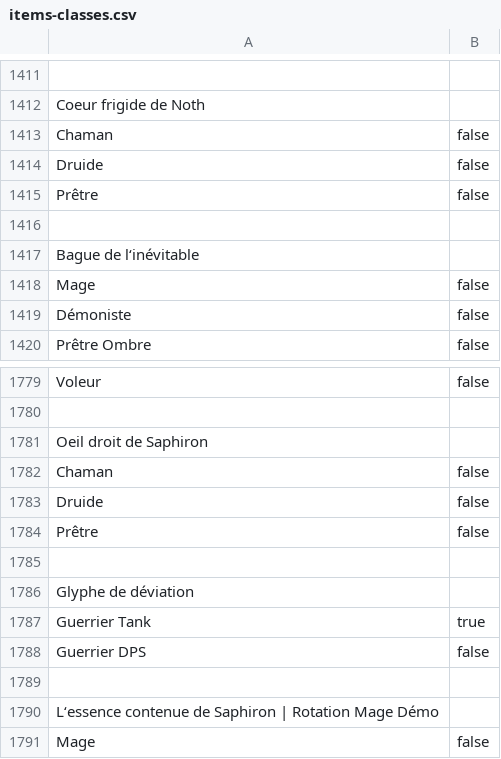
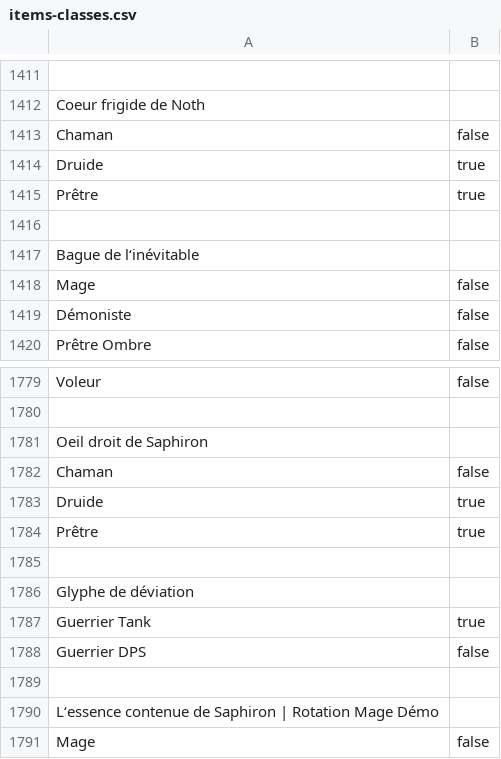
Before and after one commit to DavidBabel/awaken-loot-management, a CSV file: db/json-to-sql/items-classes.csv, drawn as a sheet; only a part is shown, gaps mark what is left out; removed rows and columns are numbered as before the commit, all else as after; the diff names each change by its address in the sheet, - before the commit and + after, or states it on an @@ line.

Commit message:
update items

```diff
--- a/db/json-to-sql/items-classes.csv
+++ b/db/json-to-sql/items-classes.csv
-row 1414: Druide | false
-row 1415: Prêtre | false
+row 1414: Druide | true
+row 1415: Prêtre | true
-row 1783: Druide | false
-row 1784: Prêtre | false
+row 1783: Druide | true
+row 1784: Prêtre | true
```
Also changed, not shown: 2 other files.
